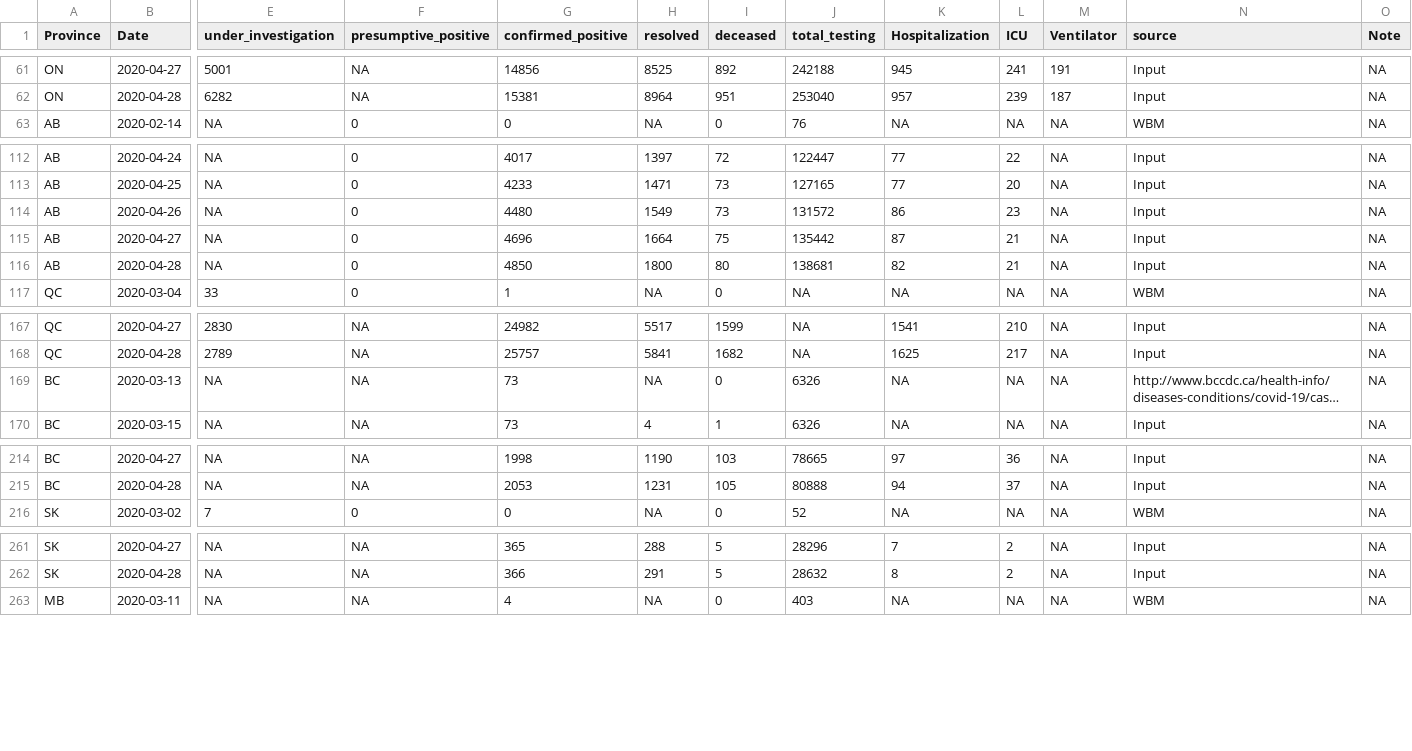
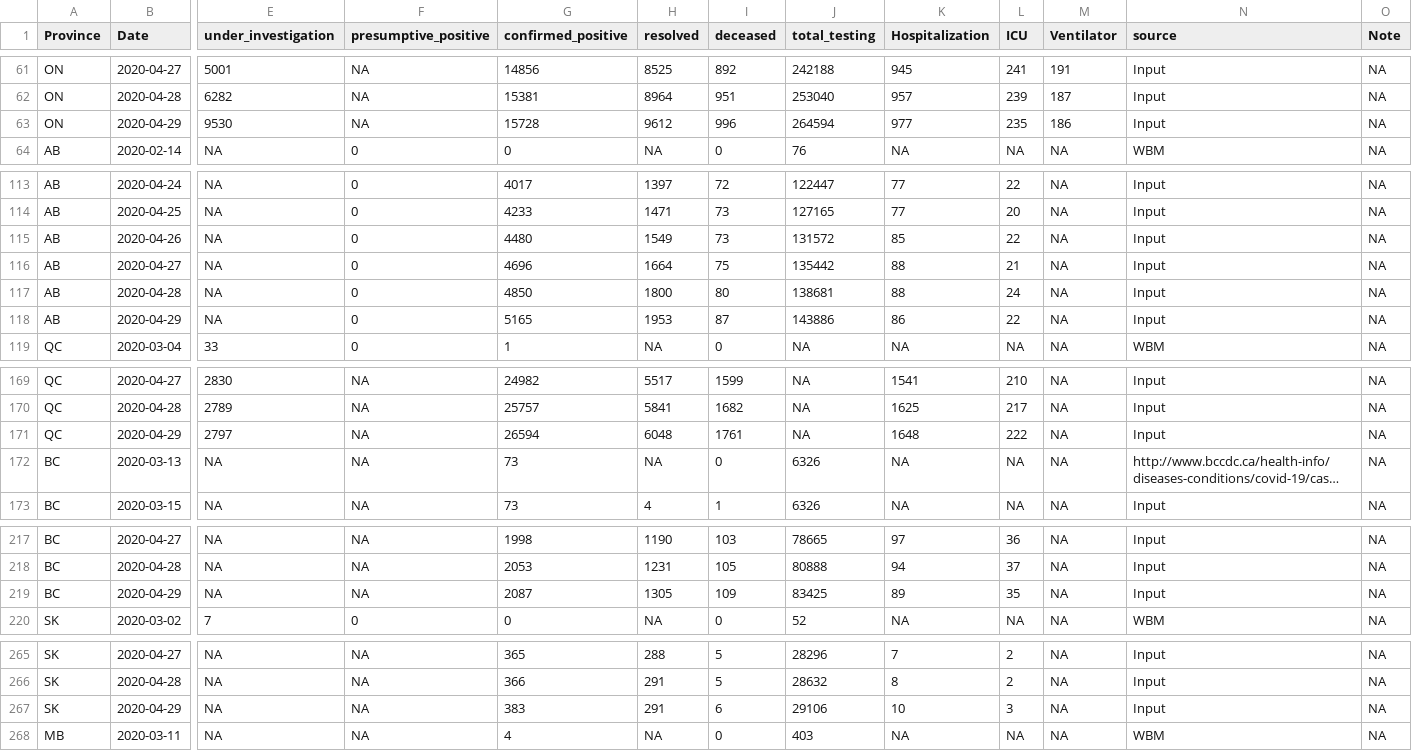
Before and after one commit to wzmli/COVID19-Canada, a CSV file: COVID19_Canada.csv, drawn as a sheet; only a part is shown, gaps mark what is left out; long unchanged cells end in …; addresses are those after the commit; rows hold the shown columns only; the diff covers the shown part only; the diff names each change by its address in the sheet, - before the commit and + after, or states it on an @@ line.

```diff
--- a/COVID19_Canada.csv
+++ b/COVID19_Canada.csv
+row 63: ON | 2020-04-29 | 9530 | NA | 15728 | 9612 | 996 | 264594 | 977 | 235 | 186 | Input | NA
-K115 (Hospitalization): 86
+K115 (Hospitalization): 85
-L115 (ICU): 23
+L115 (ICU): 22
-K116 (Hospitalization): 87
+K116 (Hospitalization): 88
-K117 (Hospitalization): 82
+K117 (Hospitalization): 88
-L117 (ICU): 21
+L117 (ICU): 24
+row 118: AB | 2020-04-29 | NA | 0 | 5165 | 1953 | 87 | 143886 | 86 | 22 | NA | Input | NA
+row 171: QC | 2020-04-29 | 2797 | NA | 26594 | 6048 | 1761 | NA | 1648 | 222 | NA | Input | NA
+row 219: BC | 2020-04-29 | NA | NA | 2087 | 1305 | 109 | 83425 | 89 | 35 | NA | Input | NA
+row 267: SK | 2020-04-29 | NA | NA | 383 | 291 | 6 | 29106 | 10 | 3 | NA | Input | NA
```
Also changed, not shown: 8 added rows elsewhere in this file, git_push/clean.Rout.csv, 5 other files.
